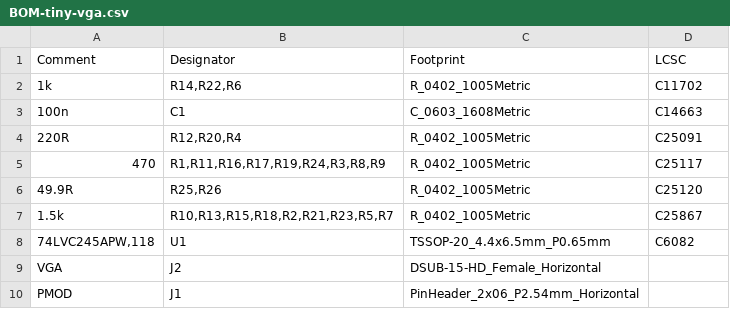
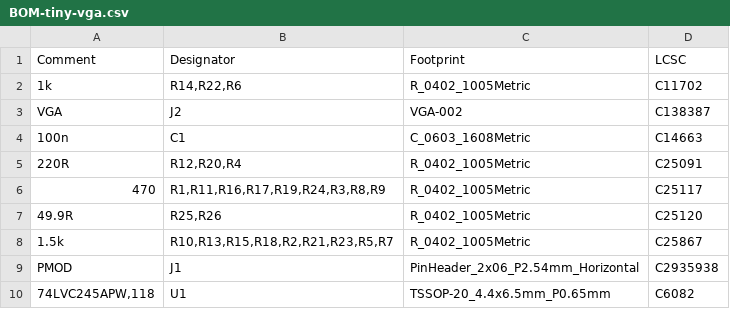
Before and after one commit to mole99/tiny-vga, a CSV file: pcb/jlcpcb/production_files/BOM-tiny-vga.csv, drawn as a sheet.

```diff
--- a/pcb/jlcpcb/production_files/BOM-tiny-vga.csv
+++ b/pcb/jlcpcb/production_files/BOM-tiny-vga.csv
@@ -2,2 +2,3 @@ Comment,Designator,Footprint,LCSC
 1k,"R14,R22,R6",R_0402_1005Metric,C11702
+VGA,J2,VGA-002,C138387
 100n,C1,C_0603_1608Metric,C14663
@@ -7,4 +8,3 @@ Comment,Designator,Footprint,LCSC
 1.5k,"R10,R13,R15,R18,R2,R21,R23,R5,R7",R_0402_1005Metric,C25867
+PMOD,J1,PinHeader_2x06_P2.54mm_Horizontal,C2935938
 "74LVC245APW,118",U1,TSSOP-20_4.4x6.5mm_P0.65mm,C6082
-VGA,J2,DSUB-15-HD_Female_Horizontal,
-PMOD,J1,PinHeader_2x06_P2.54mm_Horizontal,
```
Also changed, not shown: pcb/jlcpcb/production_files/CPL-tiny-vga.csv, 20 other files.
